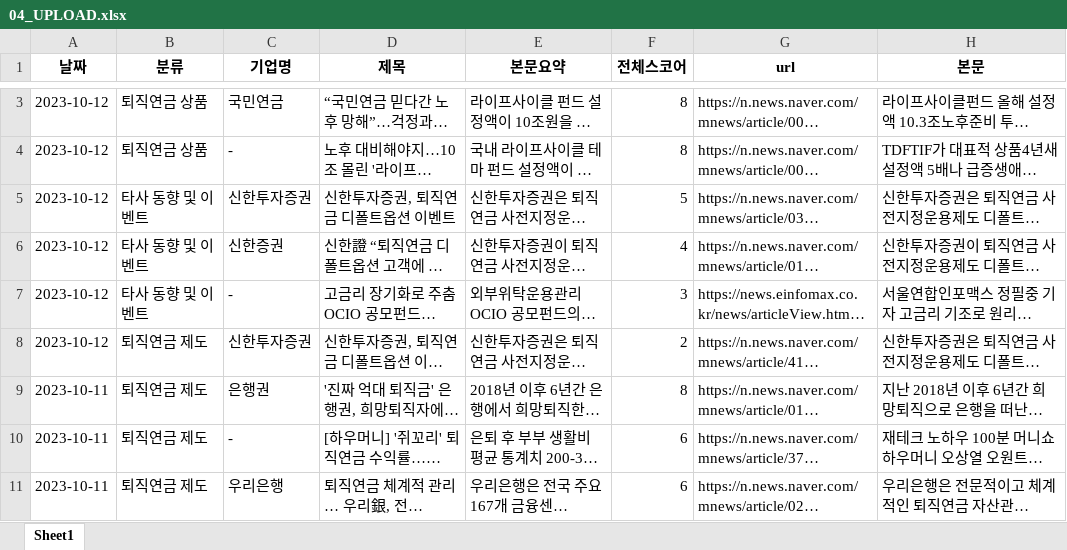
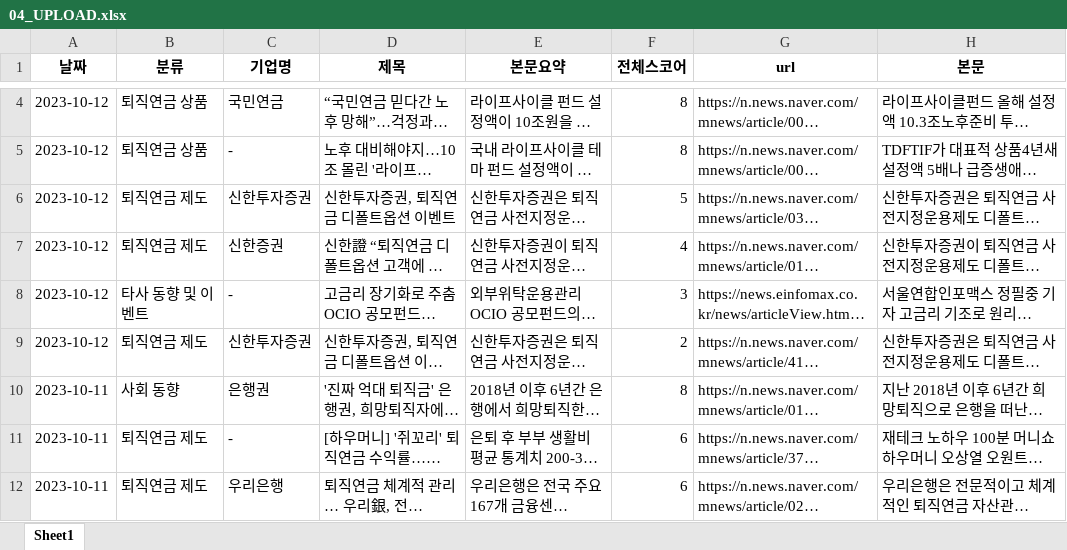
Before and after one commit to Kis-ds/rp_news, an Excel workbook: resource/04_UPLOAD.xlsx, sheet Sheet1, drawn as a sheet; only a part is shown, gaps mark what is left out; long unchanged cells end in …; values as stored, in another font and other column widths than the file's, no borders; addresses are those after the commit; the diff covers the shown part only; the diff names each change by its address in the sheet, - before the commit and + after, or states it on an @@ line.

```diff
--- a/resource/04_UPLOAD.xlsx (sheet Sheet1)
+++ b/resource/04_UPLOAD.xlsx (sheet Sheet1)
-B6:B7 (분류): 타사 동향 및 이벤트
+B6:B7 (분류): 퇴직연금 제도
-B10 (분류): 퇴직연금 제도
+B10 (분류): 사회 동향
```
Also changed, not shown: 1 added row and 23 removed rows elsewhere in this sheet.
